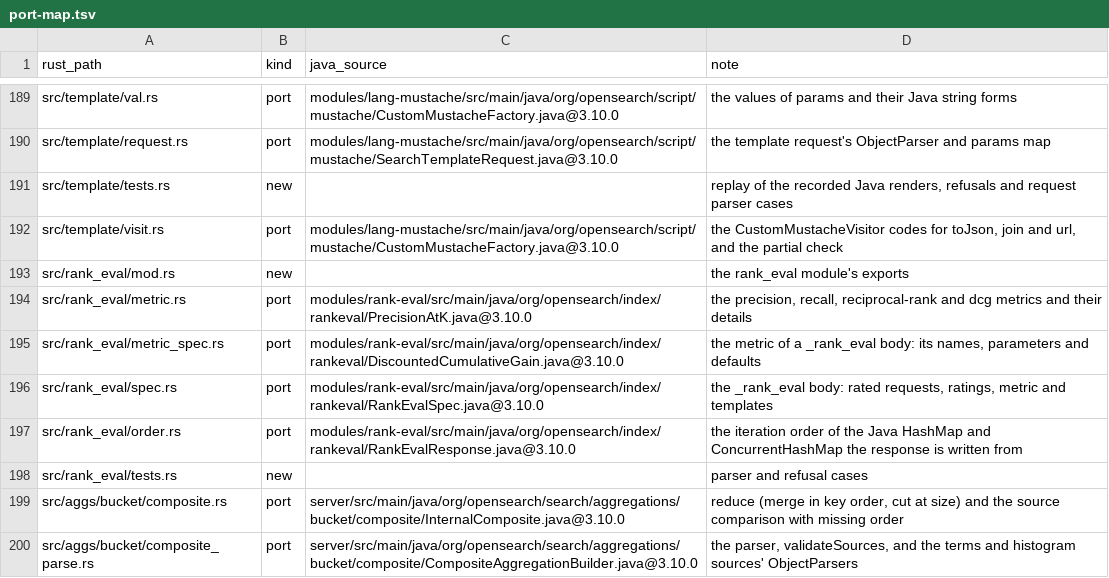
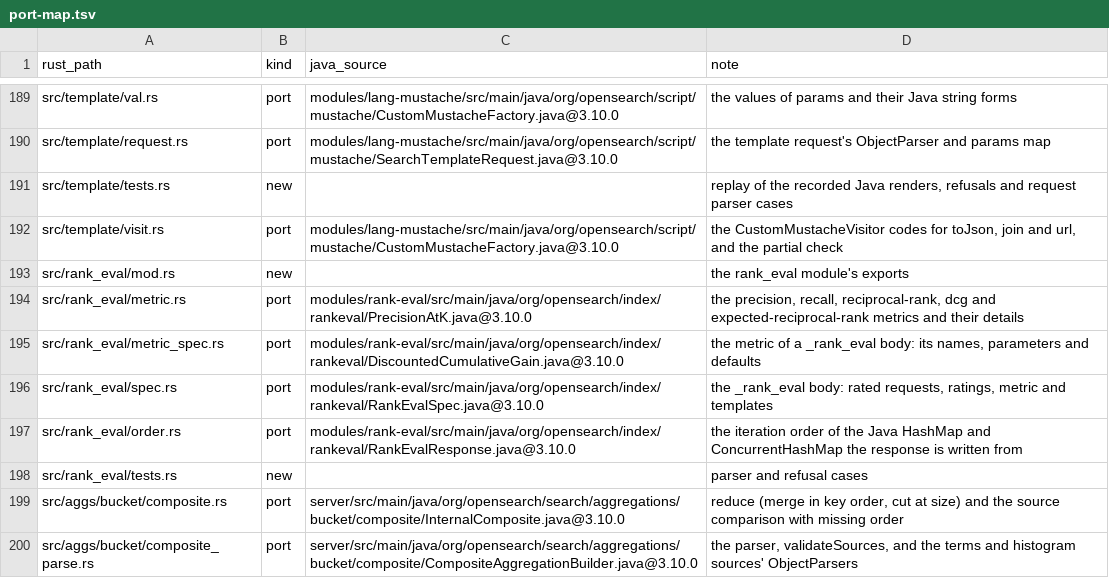
Before and after one commit to huyz0/opensearch-serverless, a TSV file: crates/reader/port-map.tsv, drawn as a sheet; only a part is shown, gaps mark what is left out.

Commit message:
feat(node): serve the expected_reciprocal_rank metric on _rank_eval (#718)
Spec: docs/specs/rank-eval-api/SPEC.md

```diff
--- a/crates/reader/port-map.tsv
+++ b/crates/reader/port-map.tsv
@@ -193,3 +193,3 @@ src/template/visit.rs	port	modules/lang-mustache/src/main/java/org/opensearch/sc
 src/rank_eval/mod.rs	new		the rank_eval module's exports
-src/rank_eval/metric.rs	port	modules/rank-eval/src/main/java/org/opensearch/index/rankeval/PrecisionAtK.java@3.10.0	the precision, recall, reciprocal-rank and dcg metrics and their details
+src/rank_eval/metric.rs	port	modules/rank-eval/src/main/java/org/opensearch/index/rankeval/PrecisionAtK.java@3.10.0	the precision, recall, reciprocal-rank, dcg and expected-reciprocal-rank metrics and their details
 src/rank_eval/metric_spec.rs	port	modules/rank-eval/src/main/java/org/opensearch/index/rankeval/DiscountedCumulativeGain.java@3.10.0	the metric of a _rank_eval body: its names, parameters and defaults
```
Also changed, not shown: 8 other files.
